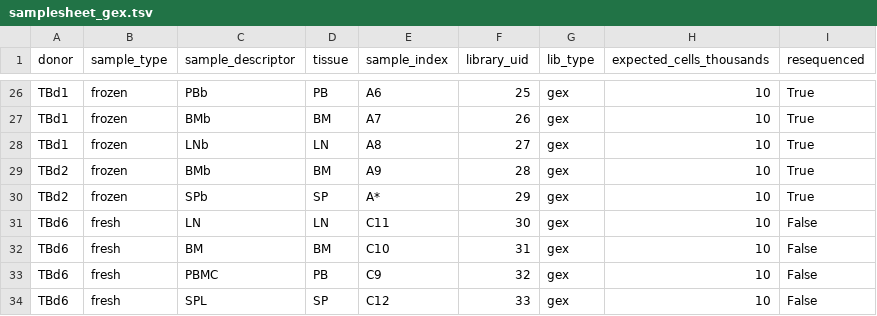
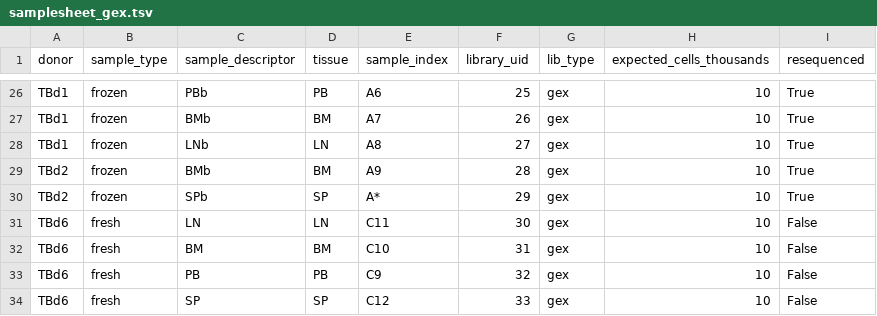
Before and after one commit to michael-swift/Bcell_memory_formation, a TSV file: snakemake_workflow/samplesheets/samplesheet_gex.tsv, drawn as a sheet; only a part is shown, gaps mark what is left out.

```diff
--- a/snakemake_workflow/samplesheets/samplesheet_gex.tsv
+++ b/snakemake_workflow/samplesheets/samplesheet_gex.tsv
@@ -32,3 +32,3 @@ TBd6	fresh	LN	LN	C11	30	gex	10	False
 TBd6	fresh	BM	BM	C10	31	gex	10	False
-TBd6	fresh	PBMC	PB	C9	32	gex	10	False
-TBd6	fresh	SPL	SP	C12	33	gex	10	False
+TBd6	fresh	PB	PB	C9	32	gex	10	False
+TBd6	fresh	SP	SP	C12	33	gex	10	False
```
Also changed, not shown: snakemake_workflow/samplesheets/samplesheet.tsv, 12 other files.
